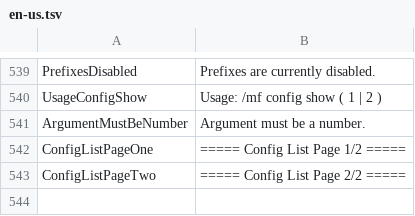
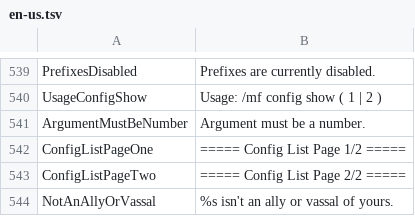
Before and after one commit to Dans-Plugins/Medieval-Factions, a TSV file: src/main/resources/en-us.tsv, drawn as a sheet; only a part is shown, gaps mark what is left out; the diff names each change by its address in the sheet, - before the commit and + after, or states it on an @@ line.

Commit message:
made it so that lieges can call vassals into wars

```diff
--- a/src/main/resources/en-us.tsv
+++ b/src/main/resources/en-us.tsv
+row 544: NotAnAllyOrVassal | %s isn't an ally or vassal of yours.
```
Also changed, not shown: 1 other file.
